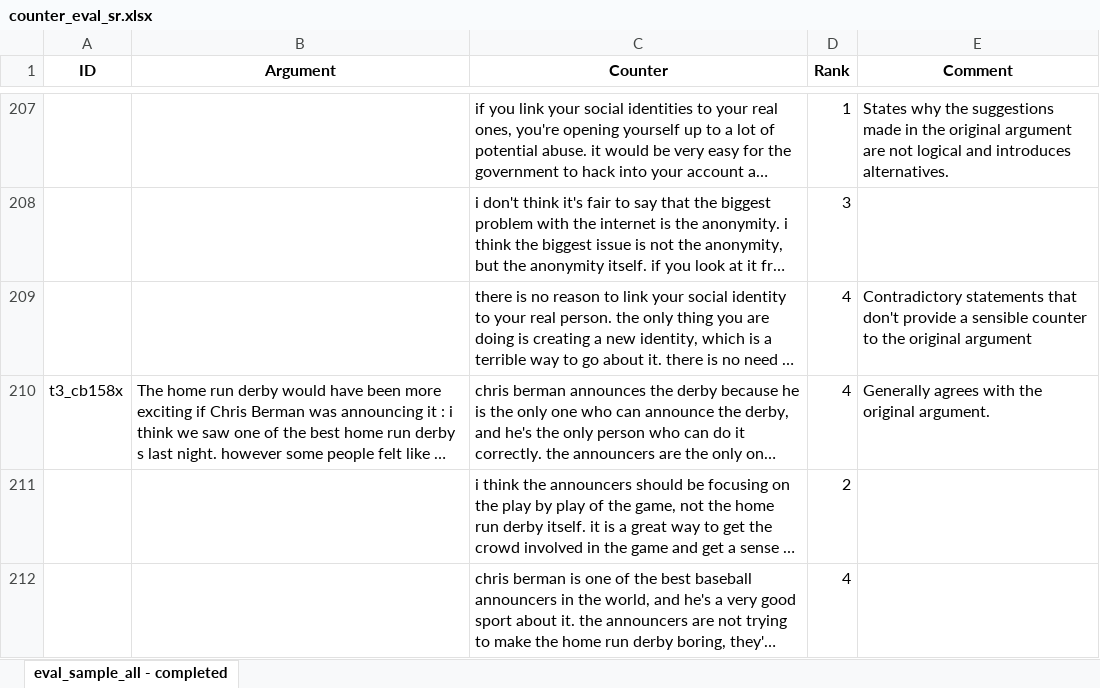
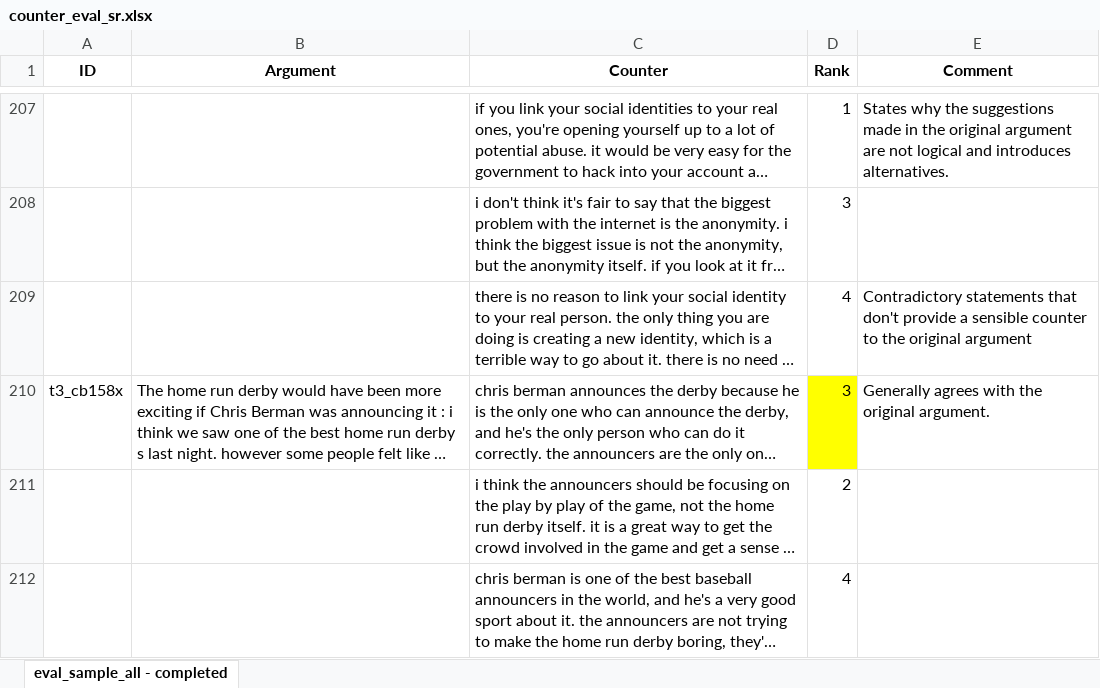
Before and after one commit to webis-de/eacl23-conclusion-based-counter-argument-generation, an Excel workbook: data/manual_evaluation/results/counter_eval_sr.xlsx, sheet eval_sample_all - completed, drawn as a sheet; only a part is shown, gaps mark what is left out; long unchanged cells end in …; values as stored, in another font and other column widths than the file's, no borders; the diff names each change by its address in the sheet, - before the commit and + after, or states it on an @@ line.

```diff
--- a/data/manual_evaluation/results/counter_eval_sr.xlsx (sheet eval_sample_all - completed)
+++ b/data/manual_evaluation/results/counter_eval_sr.xlsx (sheet eval_sample_all - completed)
-D210 (Rank): 4
+D210 (Rank): 3
-D210 fill: none
+D210 fill: #FFFF00
```
Also changed, not shown: data/manual_evaluation/results/counter_eval_sm.xlsx.
